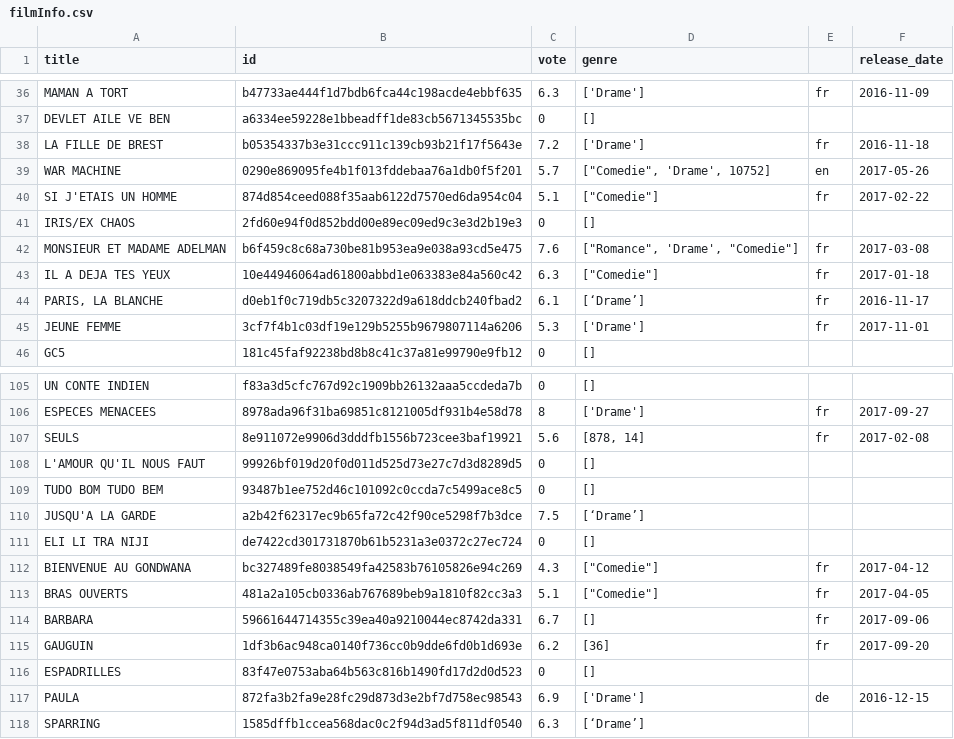
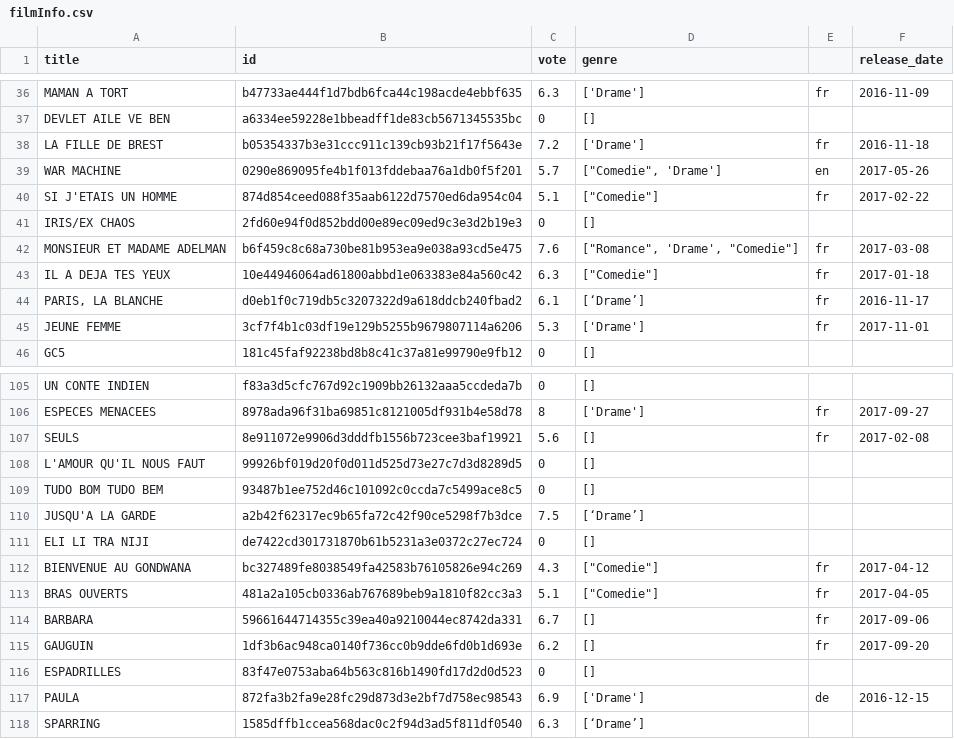
Before and after one commit to riff4/parisLumiere, a CSV file: filmInfo.csv, drawn as a sheet; only a part is shown, gaps mark what is left out; the diff covers the shown part only.

```diff
--- a/filmInfo.csv
+++ b/filmInfo.csv
@@ -38,3 +38,3 @@ DEVLET AILE VE BEN,a6334ee59228e1bbeadff1de83cb5671345535bc,0,[],,
 LA FILLE DE BREST,b05354337b3e31ccc911c139cb93b21f17f5643e,7.2,['Drame'],fr,2016-11-18
-WAR MACHINE,0290e869095fe4b1f013fddebaa76a1db0f5f201,5.7,"[""Comedie"", 'Drame', 10752]",en,2017-05-26
+WAR MACHINE,0290e869095fe4b1f013fddebaa76a1db0f5f201,5.7,"[""Comedie"", 'Drame']",en,2017-05-26
 SI J'ETAIS UN HOMME,874d854ceed088f35aab6122d7570ed6da954c04,5.1,"[""Comedie""]",fr,2017-02-22
@@ -106,3 +106,3 @@ UN CONTE INDIEN,f83a3d5cfc767d92c1909bb26132aaa5ccdeda7b,0,[],,
 ESPECES MENACEES,8978ada96f31ba69851c8121005df931b4e58d78,8,['Drame'],fr,2017-09-27
-SEULS,8e911072e9906d3dddfb1556b723cee3baf19921,5.6,"[878, 14]",fr,2017-02-08
+SEULS,8e911072e9906d3dddfb1556b723cee3baf19921,5.6,[],fr,2017-02-08
 L'AMOUR QU'IL NOUS FAUT,99926bf019d20f0d011d525d73e27c7d3d8289d5,0,[],,
@@ -114,3 +114,3 @@ BRAS OUVERTS,481a2a105cb0336ab767689beb9a1810f82cc3a3,5.1,"[""Comedie""]",fr,201
 BARBARA,59661644714355c39ea40a9210044ec8742da331,6.7,[],fr,2017-09-06
-GAUGUIN,1df3b6ac948ca0140f736cc0b9dde6fd0b1d693e,6.2,[36],fr,2017-09-20
+GAUGUIN,1df3b6ac948ca0140f736cc0b9dde6fd0b1d693e,6.2,[],fr,2017-09-20
 ESPADRILLES,83f47e0753aba64b563c816b1490fd17d2d0d523,0,[],,
```
Also changed, not shown: 9 edited cells elsewhere in this file, 2 other files.
